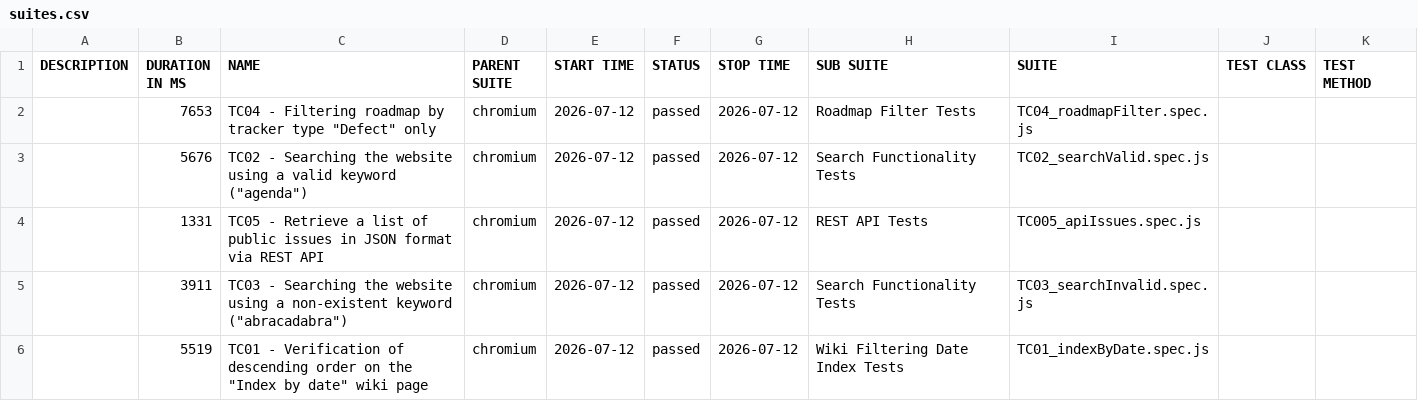
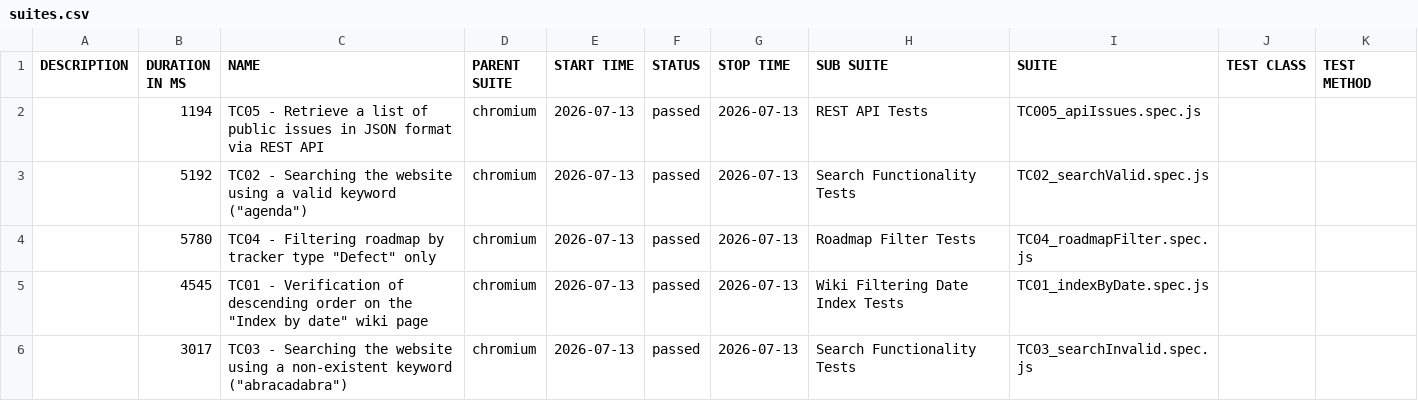
Before and after one commit to VoloshynVolodymyr/redmine-playwright-tests, a CSV file: data/suites.csv, drawn as a sheet.

```diff
--- a/data/suites.csv
+++ b/data/suites.csv
@@ -1,6 +1,6 @@
 "DESCRIPTION","DURATION IN MS","NAME","PARENT SUITE","START TIME","STATUS","STOP TIME","SUB SUITE","SUITE","TEST CLASS","TEST METHOD"
-"","7653","TC04 - Filtering roadmap by tracker type ""Defect"" only","chromium","2026-07-12","passed","2026-07-12","Roadmap Filter Tests","TC04_roadmapFilter.spec.js","",""
-"","5676","TC02 - Searching the website using a valid keyword (""agenda"")","chromium","2026-07-12","passed","2026-07-12","Search Functionality Tests","TC02_searchValid.spec.js","",""
-"","1331","TC05 - Retrieve a list of public issues in JSON format via REST API","chromium","2026-07-12","passed","2026-07-12","REST API Tests","TC005_apiIssues.spec.js","",""
-"","3911","TC03 - Searching the website using a non-existent keyword (""abracadabra"")","chromium","2026-07-12","passed","2026-07-12","Search Functionality Tests","TC03_searchInvalid.spec.js","",""
-"","5519","TC01 - Verification of descending order on the ""Index by date"" wiki page","chromium","2026-07-12","passed","2026-07-12","Wiki Filtering Date Index Tests","TC01_indexByDate.spec.js","",""
+"","1194","TC05 - Retrieve a list of public issues in JSON format via REST API","chromium","2026-07-13","passed","2026-07-13","REST API Tests","TC005_apiIssues.spec.js","",""
+"","5192","TC02 - Searching the website using a valid keyword (""agenda"")","chromium","2026-07-13","passed","2026-07-13","Search Functionality Tests","TC02_searchValid.spec.js","",""
+"","5780","TC04 - Filtering roadmap by tracker type ""Defect"" only","chromium","2026-07-13","passed","2026-07-13","Roadmap Filter Tests","TC04_roadmapFilter.spec.js","",""
+"","4545","TC01 - Verification of descending order on the ""Index by date"" wiki page","chromium","2026-07-13","passed","2026-07-13","Wiki Filtering Date Index Tests","TC01_indexByDate.spec.js","",""
+"","3017","TC03 - Searching the website using a non-existent keyword (""abracadabra"")","chromium","2026-07-13","passed","2026-07-13","Search Functionality Tests","TC03_searchInvalid.spec.js","",""
```
Also changed, not shown: 23 other files.
